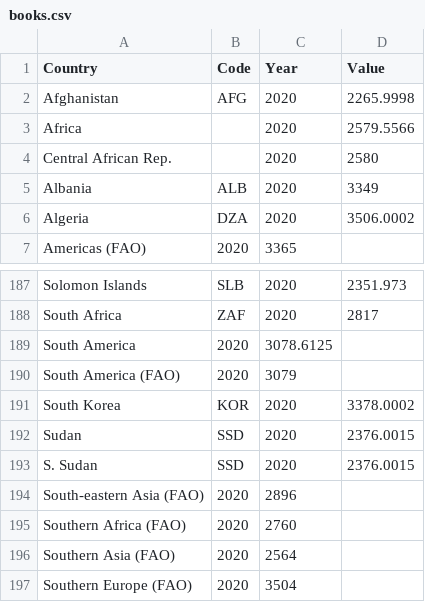
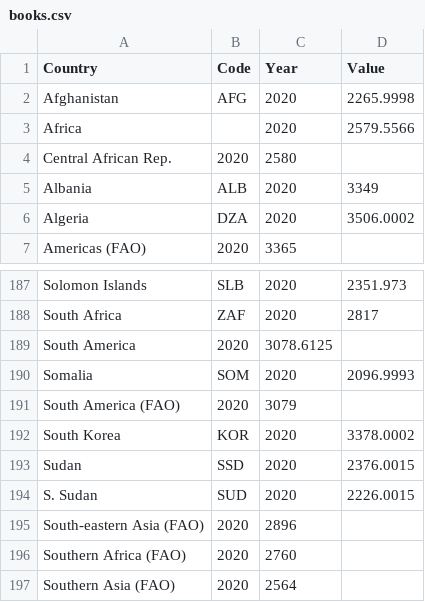
Before and after one commit to Shivansh0902/data-visualisation-project, a CSV file: VegaLite/3_choropleth_map/data/books.csv, drawn as a sheet; only a part is shown, gaps mark what is left out; the shorter side is filled out with more unchanged rows.

Commit message:
CHANGES
CHANGE

```diff
--- a/VegaLite/3_choropleth_map/data/books.csv
+++ b/VegaLite/3_choropleth_map/data/books.csv
@@ -3,3 +3,3 @@ Afghanistan,AFG,2020,2265.9998
 Africa,,2020,2579.5566
-Central African Rep.,,2020,2580
+Central African Rep.,2020,2580
 Albania,ALB,2020,3349
@@ -189,2 +189,3 @@ South Africa,ZAF,2020,2817
 South America,2020,3078.6125,
+Somalia,SOM,2020,2096.9993
 South America (FAO),2020,3079,
@@ -192,3 +193,3 @@ South Korea,KOR,2020,3378.0002
 Sudan,SSD,2020,2376.0015
-S. Sudan,SSD,2020,2376.0015
+S. Sudan,SUD,2020,2226.0015
 South-eastern Asia (FAO),2020,2896,
```
